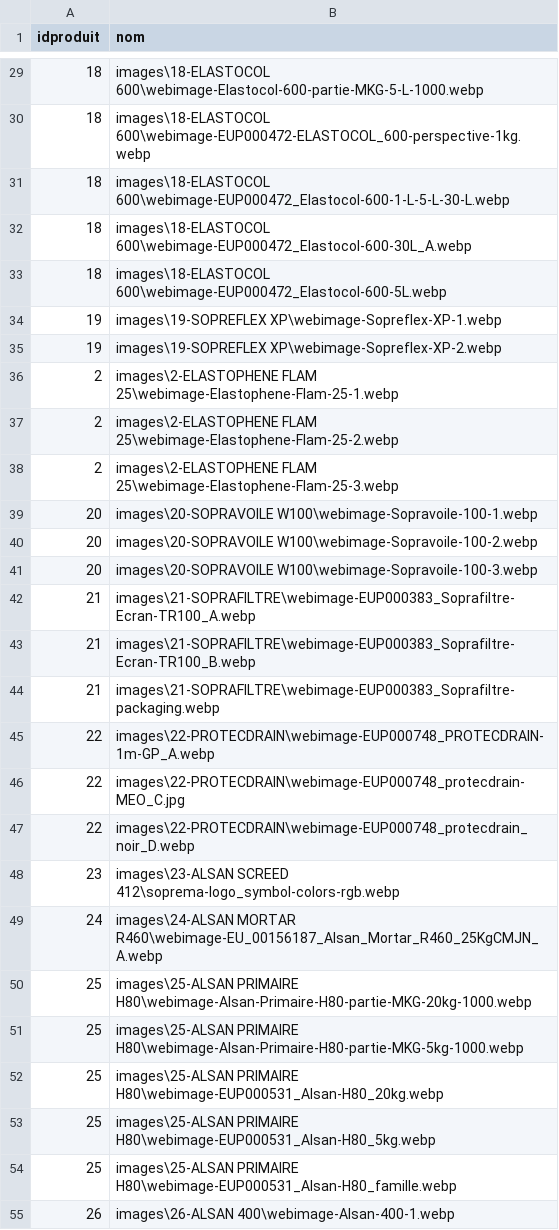
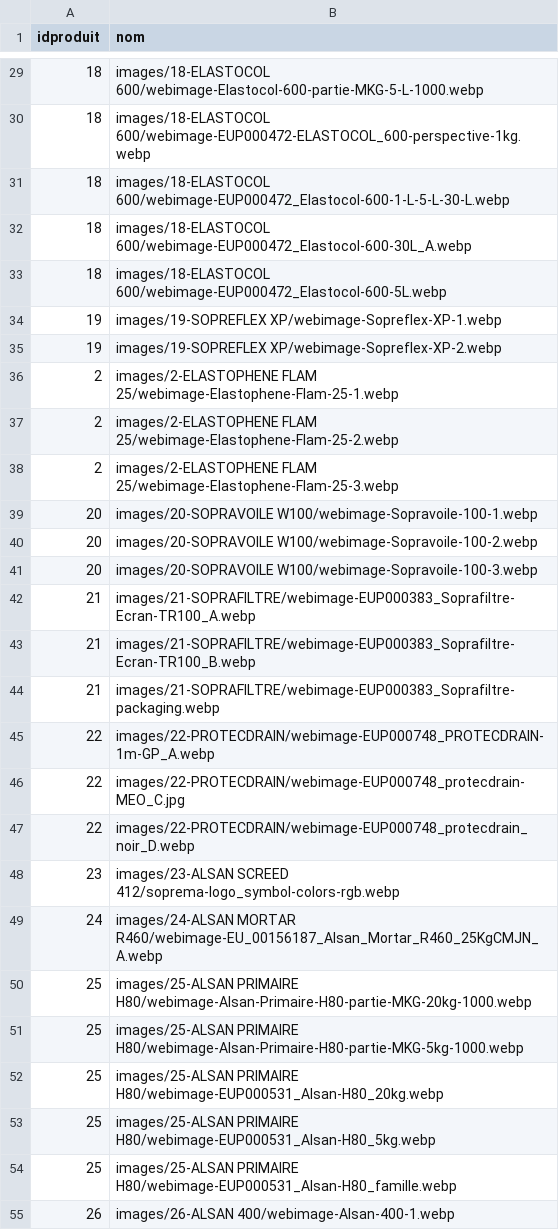
Before and after one commit to loicBe21/soprema-2025_fork_loic, a CSV file: csv/photo.csv, drawn as a sheet; only a part is shown, gaps mark what is left out; the diff covers the shown part only.

```diff
--- a/csv/photo.csv
+++ b/csv/photo.csv
@@ -29,27 +29,27 @@ idproduit;nom
-18;images\18-ELASTOCOL 600\webimage-Elastocol-600-partie-MKG-5-L-1000.webp
-18;images\18-ELASTOCOL 600\webimage-EUP000472-ELASTOCOL_600-perspective-1kg.webp
-18;images\18-ELASTOCOL 600\webimage-EUP000472_Elastocol-600-1-L-5-L-30-L.webp
-18;images\18-ELASTOCOL 600\webimage-EUP000472_Elastocol-600-30L_A.webp
-18;images\18-ELASTOCOL 600\webimage-EUP000472_Elastocol-600-5L.webp
-19;images\19-SOPREFLEX XP\webimage-Sopreflex-XP-1.webp
-19;images\19-SOPREFLEX XP\webimage-Sopreflex-XP-2.webp
-2;images\2-ELASTOPHENE FLAM 25\webimage-Elastophene-Flam-25-1.webp
-2;images\2-ELASTOPHENE FLAM 25\webimage-Elastophene-Flam-25-2.webp
-2;images\2-ELASTOPHENE FLAM 25\webimage-Elastophene-Flam-25-3.webp
-20;images\20-SOPRAVOILE W100\webimage-Sopravoile-100-1.webp
-20;images\20-SOPRAVOILE W100\webimage-Sopravoile-100-2.webp
-20;images\20-SOPRAVOILE W100\webimage-Sopravoile-100-3.webp
-21;images\21-SOPRAFILTRE\webimage-EUP000383_Soprafiltre-Ecran-TR100_A.webp
-21;images\21-SOPRAFILTRE\webimage-EUP000383_Soprafiltre-Ecran-TR100_B.webp
-21;images\21-SOPRAFILTRE\webimage-EUP000383_Soprafiltre-packaging.webp
-22;images\22-PROTECDRAIN\webimage-EUP000748_PROTECDRAIN-1m-GP_A.webp
-22;images\22-PROTECDRAIN\webimage-EUP000748_protecdrain-MEO_C.jpg
-22;images\22-PROTECDRAIN\webimage-EUP000748_protecdrain_noir_D.webp
-23;images\23-ALSAN SCREED 412\soprema-logo_symbol-colors-rgb.webp
-24;images\24-ALSAN MORTAR R460\webimage-EU_00156187_Alsan_Mortar_R460_25KgCMJN_A.webp
-25;images\25-ALSAN PRIMAIRE H80\webimage-Alsan-Primaire-H80-partie-MKG-20kg-1000.webp
-25;images\25-ALSAN PRIMAIRE H80\webimage-Alsan-Primaire-H80-partie-MKG-5kg-1000.webp
-25;images\25-ALSAN PRIMAIRE H80\webimage-EUP000531_Alsan-H80_20kg.webp
-25;images\25-ALSAN PRIMAIRE H80\webimage-EUP000531_Alsan-H80_5kg.webp
-25;images\25-ALSAN PRIMAIRE H80\webimage-EUP000531_Alsan-H80_famille.webp
-26;images\26-ALSAN 400\webimage-Alsan-400-1.webp
+18;images/18-ELASTOCOL 600/webimage-Elastocol-600-partie-MKG-5-L-1000.webp
+18;images/18-ELASTOCOL 600/webimage-EUP000472-ELASTOCOL_600-perspective-1kg.webp
+18;images/18-ELASTOCOL 600/webimage-EUP000472_Elastocol-600-1-L-5-L-30-L.webp
+18;images/18-ELASTOCOL 600/webimage-EUP000472_Elastocol-600-30L_A.webp
+18;images/18-ELASTOCOL 600/webimage-EUP000472_Elastocol-600-5L.webp
+19;images/19-SOPREFLEX XP/webimage-Sopreflex-XP-1.webp
+19;images/19-SOPREFLEX XP/webimage-Sopreflex-XP-2.webp
+2;images/2-ELASTOPHENE FLAM 25/webimage-Elastophene-Flam-25-1.webp
+2;images/2-ELASTOPHENE FLAM 25/webimage-Elastophene-Flam-25-2.webp
+2;images/2-ELASTOPHENE FLAM 25/webimage-Elastophene-Flam-25-3.webp
+20;images/20-SOPRAVOILE W100/webimage-Sopravoile-100-1.webp
+20;images/20-SOPRAVOILE W100/webimage-Sopravoile-100-2.webp
+20;images/20-SOPRAVOILE W100/webimage-Sopravoile-100-3.webp
+21;images/21-SOPRAFILTRE/webimage-EUP000383_Soprafiltre-Ecran-TR100_A.webp
+21;images/21-SOPRAFILTRE/webimage-EUP000383_Soprafiltre-Ecran-TR100_B.webp
+21;images/21-SOPRAFILTRE/webimage-EUP000383_Soprafiltre-packaging.webp
+22;images/22-PROTECDRAIN/webimage-EUP000748_PROTECDRAIN-1m-GP_A.webp
+22;images/22-PROTECDRAIN/webimage-EUP000748_protecdrain-MEO_C.jpg
+22;images/22-PROTECDRAIN/webimage-EUP000748_protecdrain_noir_D.webp
+23;images/23-ALSAN SCREED 412/soprema-logo_symbol-colors-rgb.webp
+24;images/24-ALSAN MORTAR R460/webimage-EU_00156187_Alsan_Mortar_R460_25KgCMJN_A.webp
+25;images/25-ALSAN PRIMAIRE H80/webimage-Alsan-Primaire-H80-partie-MKG-20kg-1000.webp
+25;images/25-ALSAN PRIMAIRE H80/webimage-Alsan-Primaire-H80-partie-MKG-5kg-1000.webp
+25;images/25-ALSAN PRIMAIRE H80/webimage-EUP000531_Alsan-H80_20kg.webp
+25;images/25-ALSAN PRIMAIRE H80/webimage-EUP000531_Alsan-H80_5kg.webp
+25;images/25-ALSAN PRIMAIRE H80/webimage-EUP000531_Alsan-H80_famille.webp
+26;images/26-ALSAN 400/webimage-Alsan-400-1.webp
```
Also changed, not shown: 71 edited cells elsewhere in this file, csv/caracteristique.csv, 13 other files.
